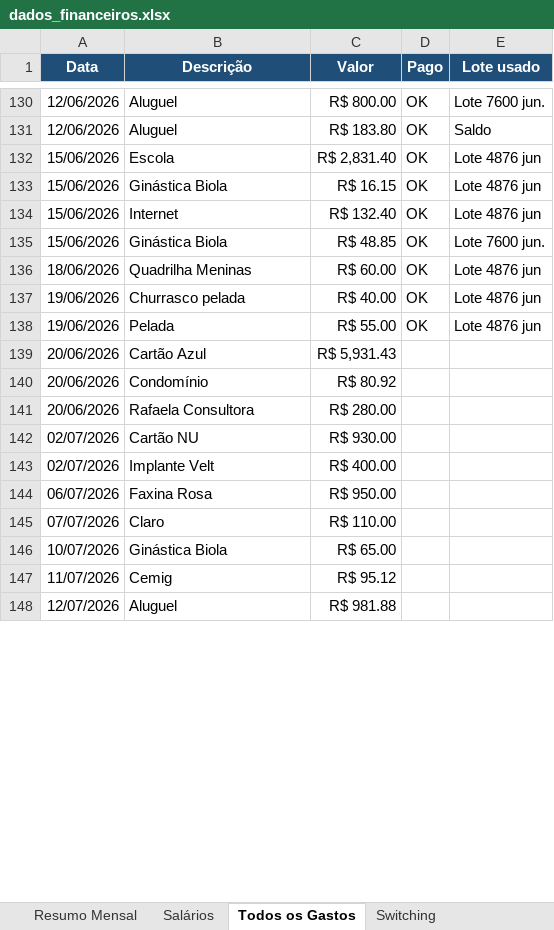
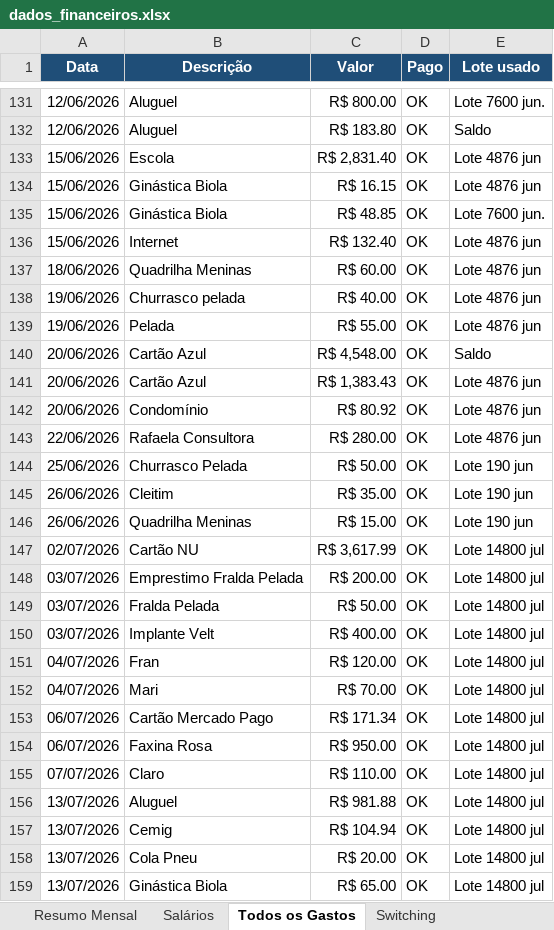
Before and after one commit to WevertonGomesCosta/payment-investment-allocation, an Excel workbook: dados/dados_financeiros.xlsx, sheet Todos os Gastos, drawn as a sheet; only a part is shown, gaps mark what is left out; values as stored, in another font and other column widths than the file's, no borders; charts and pictures not drawn; removed rows and columns are numbered as before the commit, all else as after; the diff covers the shown part only; the diff names each change by its address in the sheet, - before the commit and + after, or states it on an @@ line.

Commit message:
update datas

```diff
--- a/dados/dados_financeiros.xlsx (sheet Todos os Gastos)
+++ b/dados/dados_financeiros.xlsx (sheet Todos os Gastos)
+row 140: 20/06/2026 | Cartão Azul | R$ 4,548.00 | OK | Saldo
-C141 (Valor): R$ 5,931.43
+C141 (Valor): R$ 1,383.43
-D141:D143 (Pago): (empty)
+D141:D143 (Pago): OK
-E141:E143 (Lote usado): (empty)
+E141:E143 (Lote usado): Lote 4876 jun
-A143 (Data): 20/06/2026
+A143 (Data): 22/06/2026
+row 144: 25/06/2026 | Churrasco Pelada | R$ 50.00 | OK | Lote 190 jun
+row 145: 26/06/2026 | Cleitim | R$ 35.00 | OK | Lote 190 jun
+row 146: 26/06/2026 | Quadrilha Meninas | R$ 15.00 | OK | Lote 190 jun
-C147 (Valor): R$ 930.00
+C147 (Valor): R$ 3,617.99
-D147 (Pago): (empty)
+D147 (Pago): OK
-E147 (Lote usado): (empty)
+E147 (Lote usado): Lote 14800 jul
+row 148: 03/07/2026 | Emprestimo Fralda Pelada | R$ 200.00 | OK | Lote 14800 jul
+row 149: 03/07/2026 | Fralda Pelada | R$ 50.00 | OK | Lote 14800 jul
-A150 (Data): 02/07/2026
+A150 (Data): 03/07/2026
-D150 (Pago): (empty)
+D150 (Pago): OK
-E150 (Lote usado): (empty)
+E150 (Lote usado): Lote 14800 jul
+row 151: 04/07/2026 | Fran | R$ 120.00 | OK | Lote 14800 jul
+row 152: 04/07/2026 | Mari | R$ 70.00 | OK | Lote 14800 jul
+row 153: 06/07/2026 | Cartão Mercado Pago | R$ 171.34 | OK | Lote 14800 jul
-D154:D155 (Pago): (empty)
+D154:D155 (Pago): OK
-E154:E155 (Lote usado): (empty)
+E154:E155 (Lote usado): Lote 14800 jul
-row 146: 10/07/2026 | Ginástica Biola | R$ 65.00
-row 147: 11/07/2026 | Cemig | R$ 95.12
-A156 (Data): 12/07/2026
+A156 (Data): 13/07/2026
-D156 (Pago): (empty)
+D156 (Pago): OK
-E156 (Lote usado): (empty)
+E156 (Lote usado): Lote 14800 jul
+row 157: 13/07/2026 | Cemig | R$ 104.94 | OK | Lote 14800 jul
+row 158: 13/07/2026 | Cola Pneu | R$ 20.00 | OK | Lote 14800 jul
+row 159: 13/07/2026 | Ginástica Biola | R$ 65.00 | OK | Lote 14800 jul
```
Also changed, not shown: 44 added rows, 8 removed rows, 7 moved rows and 15 edited cells elsewhere in this sheet, sheet Resumo Mensal, sheet Salários, sheet Inventário de Lotes, sheet Switching, charts or pictures, 1 other file.
